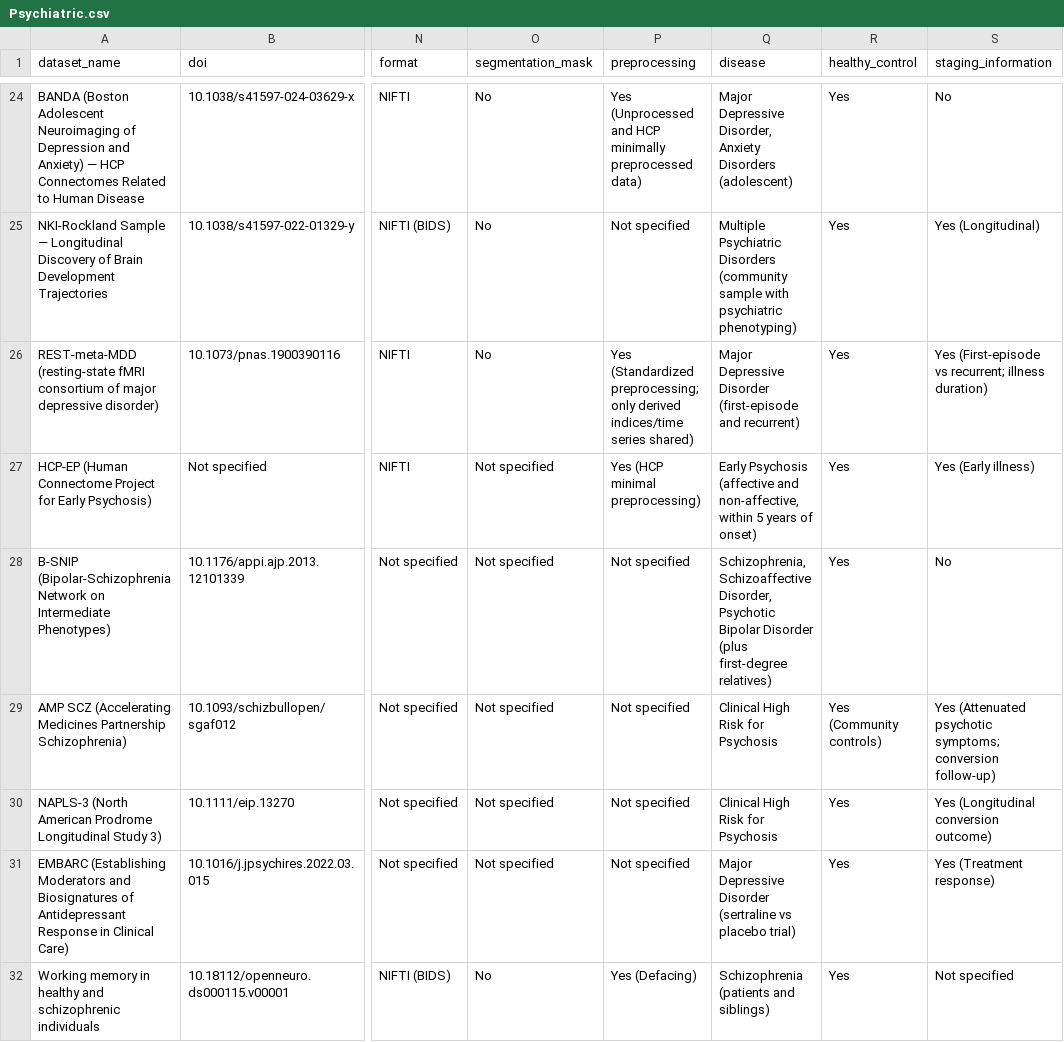
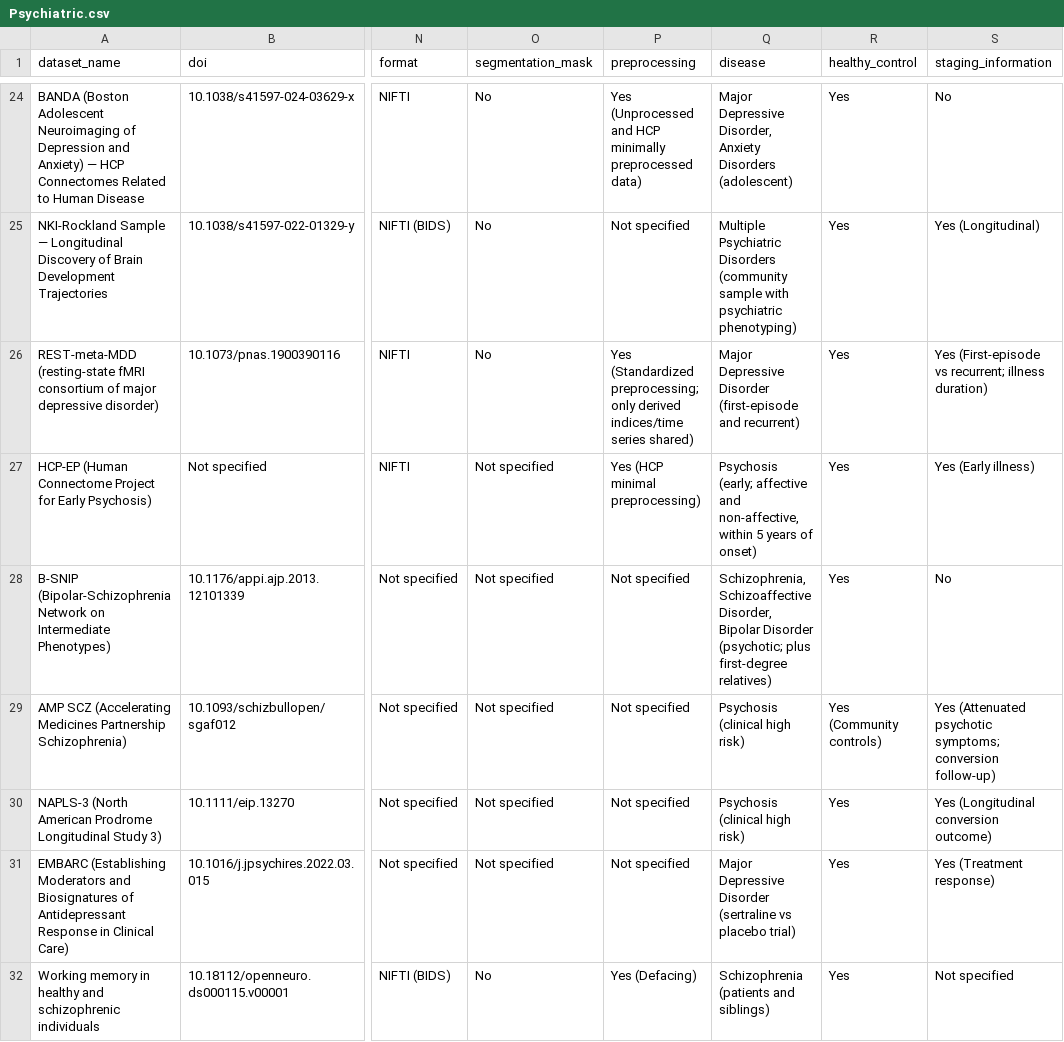
Before and after one commit to NeuroAIHub-Registry/NeuroAIHub, a CSV file: package/neuroaihub/data/Psychiatric.csv, drawn as a sheet; only a part is shown, gaps mark what is left out; the diff covers the shown part only; the diff names each change by its address in the sheet, - before the commit and + after, or states it on an @@ line.

```diff
--- a/package/neuroaihub/data/Psychiatric.csv
+++ b/package/neuroaihub/data/Psychiatric.csv
-Q27 (disease): Early Psychosis (affective and non-affective,…
+Q27 (disease): Psychosis (early; affective and non-affective,…
-Q28 (disease): …Schizoaffective Disorder, Psychotic Bipolar Disorder (plus first-degree relatives)
+Q28 (disease): …Schizoaffective Disorder, Bipolar Disorder (psychotic; plus first-degree relatives)
-Q29:Q30 (disease): Clinical High Risk for Psychosis
+Q29:Q30 (disease): Psychosis (clinical high risk)
```
Also changed, not shown: 2 edited cells elsewhere in this file, package/neuroaihub/data/Cerebrovascular.csv, package/neuroaihub/data/Neurodegenerative.csv, 23 other files.
